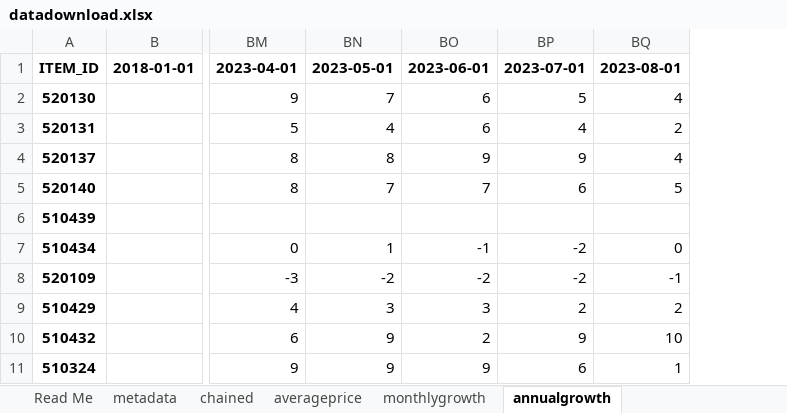
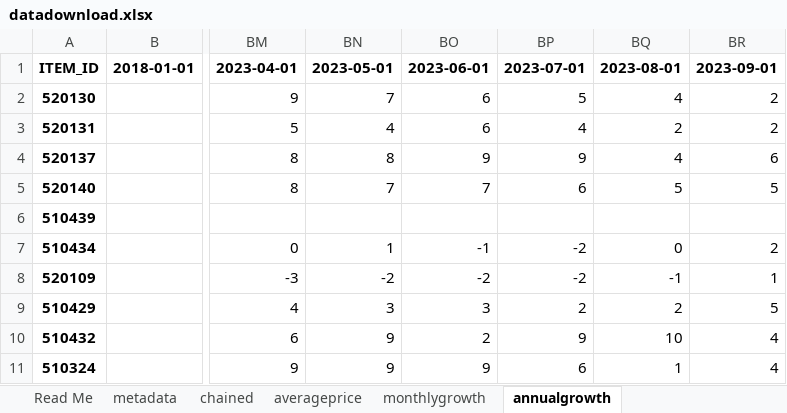
Before and after one commit to erinvickery/cpi-items-actions, an Excel workbook: datadownload.xlsx, sheet annualgrowth, drawn as a sheet; only a part is shown, gaps mark what is left out; values as stored, in another font and other column widths than the file's, no borders; the diff names each change by its address in the sheet, - before the commit and + after, or states it on an @@ line.

```diff
--- a/datadownload.xlsx (sheet annualgrowth)
+++ b/datadownload.xlsx (sheet annualgrowth)
+column BR, rows 1-11: 2023-09-01 | 2 | 2 | 6 | 5 |  | 2 | 1 | 5 | 4 | 4
```
Also changed, not shown: sheet monthlygrowth, sheet averageprice, sheet chained, 5 other files.
